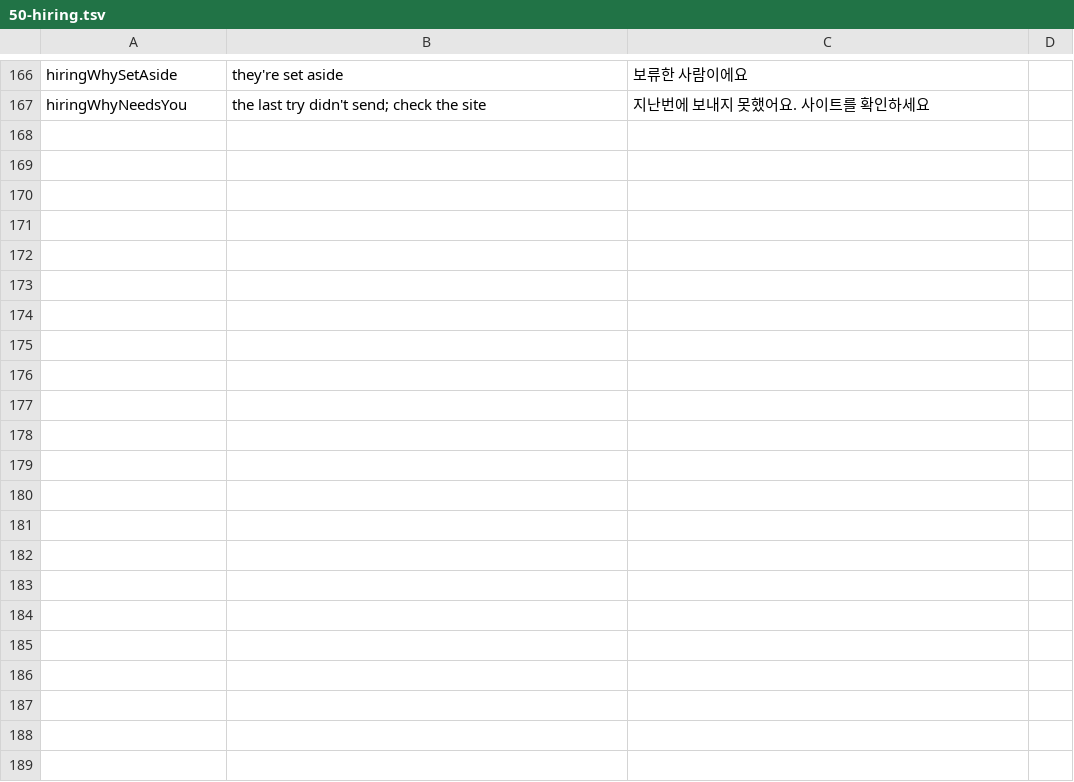
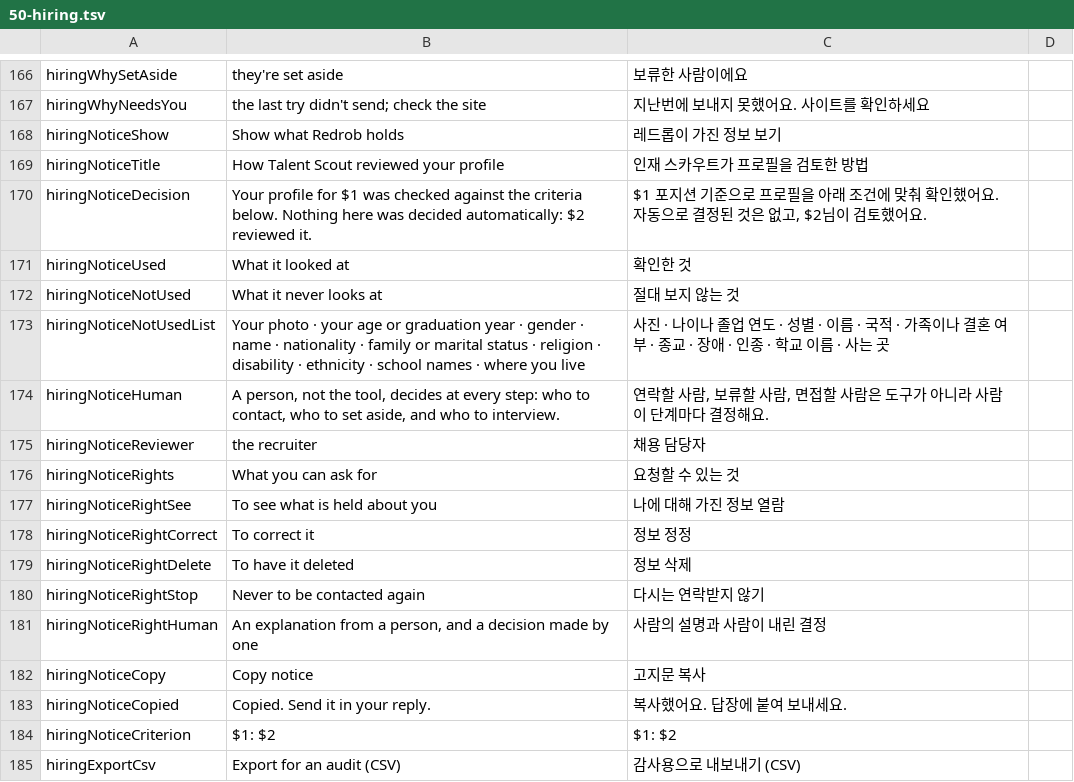
Before and after one commit to redrob-labs/redrob-browser, a TSV file: l10n/extension/50-hiring.tsv, drawn as a sheet; only a part is shown, gaps mark what is left out.

Commit message:
feat(hiring): the record for an audit (CSV with no names or message text, keyed by ATS id) and the candidate notice: what was used, what never is, that a person decided, and their rights

```diff
--- a/l10n/extension/50-hiring.tsv
+++ b/l10n/extension/50-hiring.tsv
@@ -167 +167,19 @@ hiringWhySetAside	they're set aside	보류한 사람이에요
 hiringWhyNeedsYou	the last try didn't send; check the site	지난번에 보내지 못했어요. 사이트를 확인하세요
+hiringNoticeShow	Show what Redrob holds	레드롭이 가진 정보 보기
+hiringNoticeTitle	How Talent Scout reviewed your profile	인재 스카우트가 프로필을 검토한 방법
+hiringNoticeDecision	Your profile for $1 was checked against the criteria below. Nothing here was decided automatically: $2 reviewed it.	$1 포지션 기준으로 프로필을 아래 조건에 맞춰 확인했어요. 자동으로 결정된 것은 없고, $2님이 검토했어요.
+hiringNoticeUsed	What it looked at	확인한 것
+hiringNoticeNotUsed	What it never looks at	절대 보지 않는 것
+hiringNoticeNotUsedList	Your photo · your age or graduation year · gender · name · nationality · family or marital status · religion · disability · ethnicity · school names · where you live	사진 · 나이나 졸업 연도 · 성별 · 이름 · 국적 · 가족이나 결혼 여부 · 종교 · 장애 · 인종 · 학교 이름 · 사는 곳
+hiringNoticeHuman	A person, not the tool, decides at every step: who to contact, who to set aside, and who to interview.	연락할 사람, 보류할 사람, 면접할 사람은 도구가 아니라 사람이 단계마다 결정해요.
+hiringNoticeReviewer	the recruiter	채용 담당자
+hiringNoticeRights	What you can ask for	요청할 수 있는 것
+hiringNoticeRightSee	To see what is held about you	나에 대해 가진 정보 열람
+hiringNoticeRightCorrect	To correct it	정보 정정
+hiringNoticeRightDelete	To have it deleted	정보 삭제
+hiringNoticeRightStop	Never to be contacted again	다시는 연락받지 않기
+hiringNoticeRightHuman	An explanation from a person, and a decision made by one	사람의 설명과 사람이 내린 결정
+hiringNoticeCopy	Copy notice	고지문 복사
+hiringNoticeCopied	Copied. Send it in your reply.	복사했어요. 답장에 붙여 보내세요.
+hiringNoticeCriterion	$1: $2	$1: $2
+hiringExportCsv	Export for an audit (CSV)	감사용으로 내보내기 (CSV)
```
Also changed, not shown: 7 other files.
